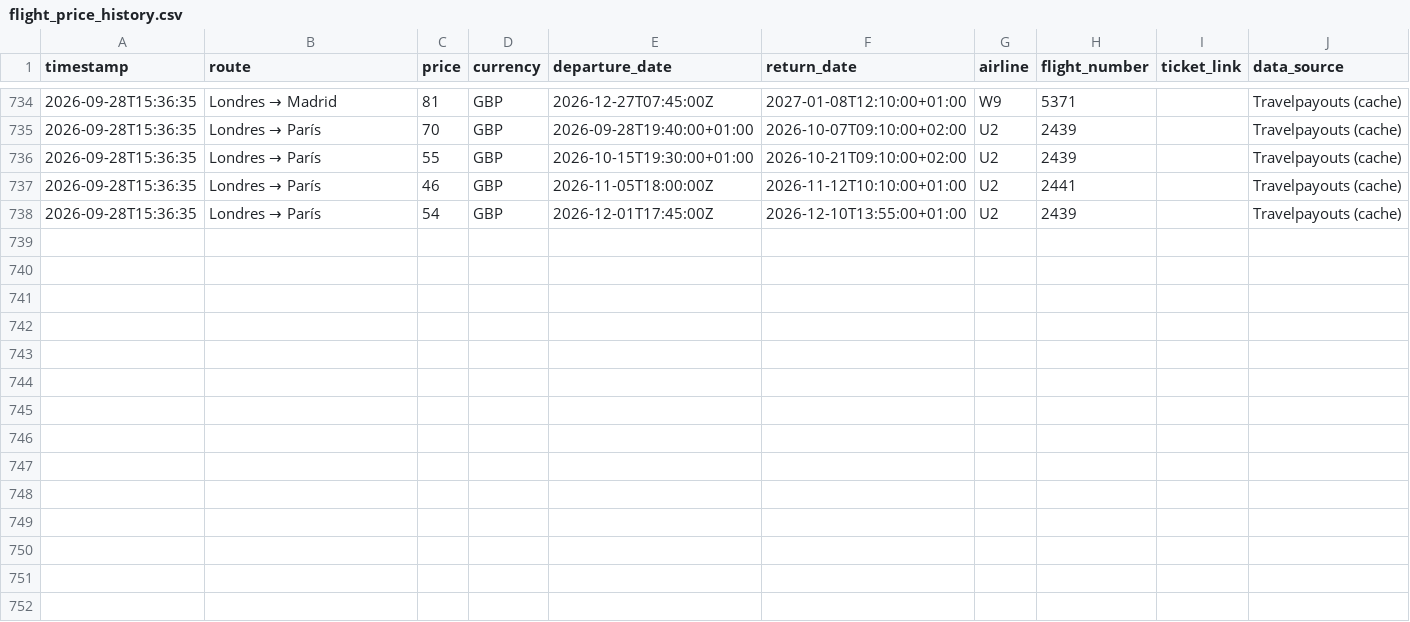
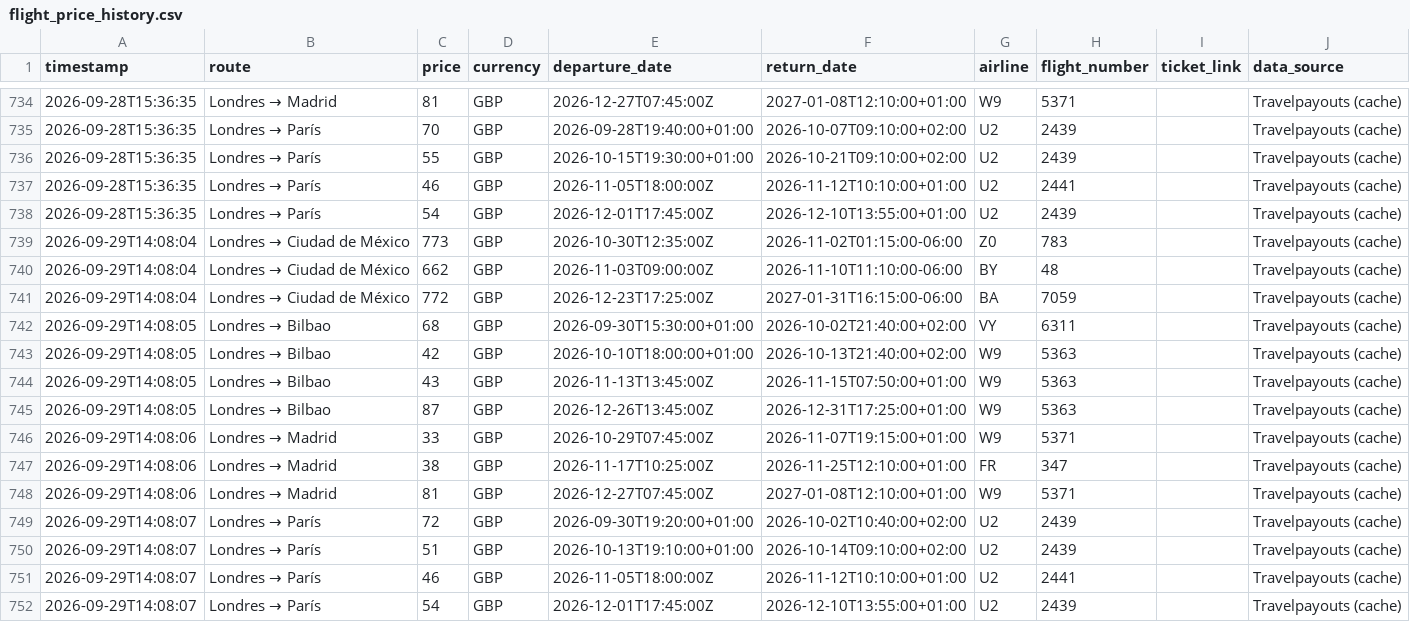
Before and after one commit to Silmerem/Code, a CSV file: tracker/flight_price_history.csv, drawn as a sheet; only a part is shown, gaps mark what is left out; the diff names each change by its address in the sheet, - before the commit and + after, or states it on an @@ line.

```diff
--- a/tracker/flight_price_history.csv
+++ b/tracker/flight_price_history.csv
+row 739: 2026-09-29T14:08:04 | Londres → Ciudad de México | 773 | GBP | 2026-10-30T12:35:00Z | 2026-11-02T01:15:00-06:00 | Z0 | 783 |  | Travelpayouts (cache)
+row 740: 2026-09-29T14:08:04 | Londres → Ciudad de México | 662 | GBP | 2026-11-03T09:00:00Z | 2026-11-10T11:10:00-06:00 | BY | 48 |  | Travelpayouts (cache)
+row 741: 2026-09-29T14:08:04 | Londres → Ciudad de México | 772 | GBP | 2026-12-23T17:25:00Z | 2027-01-31T16:15:00-06:00 | BA | 7059 |  | Travelpayouts (cache)
+row 742: 2026-09-29T14:08:05 | Londres → Bilbao | 68 | GBP | 2026-09-30T15:30:00+01:00 | 2026-10-02T21:40:00+02:00 | VY | 6311 |  | Travelpayouts (cache)
+row 743: 2026-09-29T14:08:05 | Londres → Bilbao | 42 | GBP | 2026-10-10T18:00:00+01:00 | 2026-10-13T21:40:00+02:00 | W9 | 5363 |  | Travelpayouts (cache)
+row 744: 2026-09-29T14:08:05 | Londres → Bilbao | 43 | GBP | 2026-11-13T13:45:00Z | 2026-11-15T07:50:00+01:00 | W9 | 5363 |  | Travelpayouts (cache)
+row 745: 2026-09-29T14:08:05 | Londres → Bilbao | 87 | GBP | 2026-12-26T13:45:00Z | 2026-12-31T17:25:00+01:00 | W9 | 5363 |  | Travelpayouts (cache)
+row 746: 2026-09-29T14:08:06 | Londres → Madrid | 33 | GBP | 2026-10-29T07:45:00Z | 2026-11-07T19:15:00+01:00 | W9 | 5371 |  | Travelpayouts (cache)
+row 747: 2026-09-29T14:08:06 | Londres → Madrid | 38 | GBP | 2026-11-17T10:25:00Z | 2026-11-25T12:10:00+01:00 | FR | 347 |  | Travelpayouts (cache)
+row 748: 2026-09-29T14:08:06 | Londres → Madrid | 81 | GBP | 2026-12-27T07:45:00Z | 2027-01-08T12:10:00+01:00 | W9 | 5371 |  | Travelpayouts (cache)
+row 749: 2026-09-29T14:08:07 | Londres → París | 72 | GBP | 2026-09-30T19:20:00+01:00 | 2026-10-02T10:40:00+02:00 | U2 | 2439 |  | Travelpayouts (cache)
+row 750: 2026-09-29T14:08:07 | Londres → París | 51 | GBP | 2026-10-13T19:10:00+01:00 | 2026-10-14T09:10:00+02:00 | U2 | 2439 |  | Travelpayouts (cache)
+row 751: 2026-09-29T14:08:07 | Londres → París | 46 | GBP | 2026-11-05T18:00:00Z | 2026-11-12T10:10:00+01:00 | U2 | 2441 |  | Travelpayouts (cache)
+row 752: 2026-09-29T14:08:07 | Londres → París | 54 | GBP | 2026-12-01T17:45:00Z | 2026-12-10T13:55:00+01:00 | U2 | 2439 |  | Travelpayouts (cache)
```
Also changed, not shown: flight-tracker/flight_price_history.csv.
